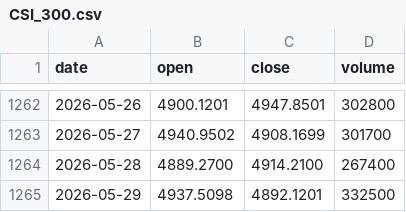
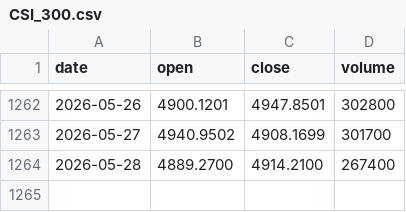
Before and after one commit to tzjtan/historical-stock-data, a CSV file: data/CSI_300.csv, drawn as a sheet; only a part is shown, gaps mark what is left out.

```diff
--- a/data/CSI_300.csv
+++ b/data/CSI_300.csv
@@ -1264,2 +1264 @@ date,open,close,volume
 2026-05-28,4889.2700,4914.2100,267400
-2026-05-29,4937.5098,4892.1201,332500
```
Also changed, not shown: data/DXY.csv, data/GBP_USD.csv, 4 other files.
